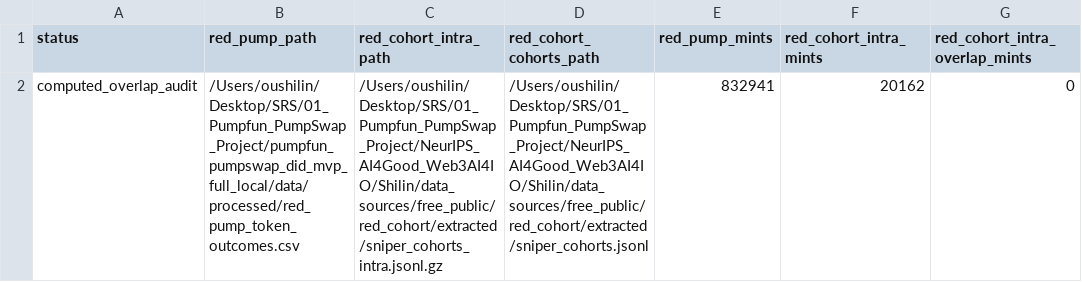
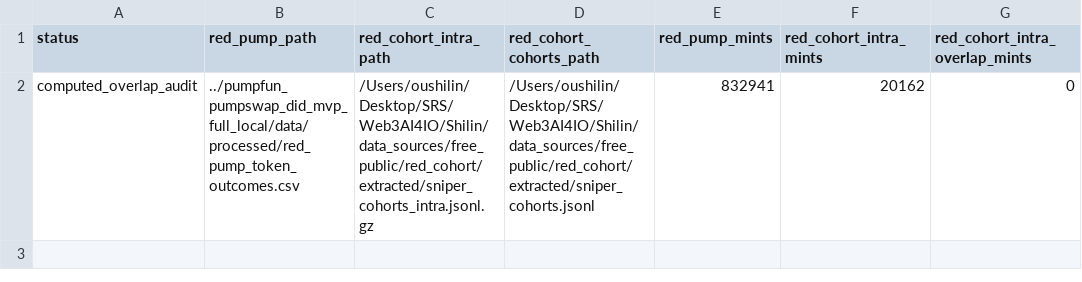
Before and after one commit to Global-Nomad-Nexus/Web3AI4IO, a CSV file: Shilin/artifacts/tables/red_cohort_red_pump_overlap.csv, drawn as a sheet; only a part is shown; the diff names each change by its address in the sheet, - before the commit and + after, or states it on an @@ line.

```diff
--- a/Shilin/artifacts/tables/red_cohort_red_pump_overlap.csv
+++ b/Shilin/artifacts/tables/red_cohort_red_pump_overlap.csv
-B2 (red_pump_path): /Users/oushilin/Desktop/SRS/01_Pumpfun_PumpSwap_Project/pumpfun_pumpswap_did_mvp_full_local/data/processed/red_pump_token_outcomes.csv
+B2 (red_pump_path): ../pumpfun_pumpswap_did_mvp_full_local/data/processed/red_pump_token_outcomes.csv
-C2 (red_cohort_intra_path): /Users/oushilin/Desktop/SRS/01_Pumpfun_PumpSwap_Project/NeurIPS_AI4Good_Web3AI4IO/Shilin/data_sources/free_public/red_cohort/extracted/sniper_cohorts_intra.jsonl.gz
+C2 (red_cohort_intra_path): /Users/oushilin/Desktop/SRS/Web3AI4IO/Shilin/data_sources/free_public/red_cohort/extracted/sniper_cohorts_intra.jsonl.gz
-D2 (red_cohort_cohorts_path): /Users/oushilin/Desktop/SRS/01_Pumpfun_PumpSwap_Project/NeurIPS_AI4Good_Web3AI4IO/Shilin/data_sources/free_public/red_cohort/extracted/sniper_cohorts.jsonl
+D2 (red_cohort_cohorts_path): /Users/oushilin/Desktop/SRS/Web3AI4IO/Shilin/data_sources/free_public/red_cohort/extracted/sniper_cohorts.jsonl
```
Also changed, not shown: Shilin/artifacts/tables/data_availability_ledger.csv, Shilin/artifacts/tables/teacher_requirements_alignment_shilin.csv, 7 other files.
